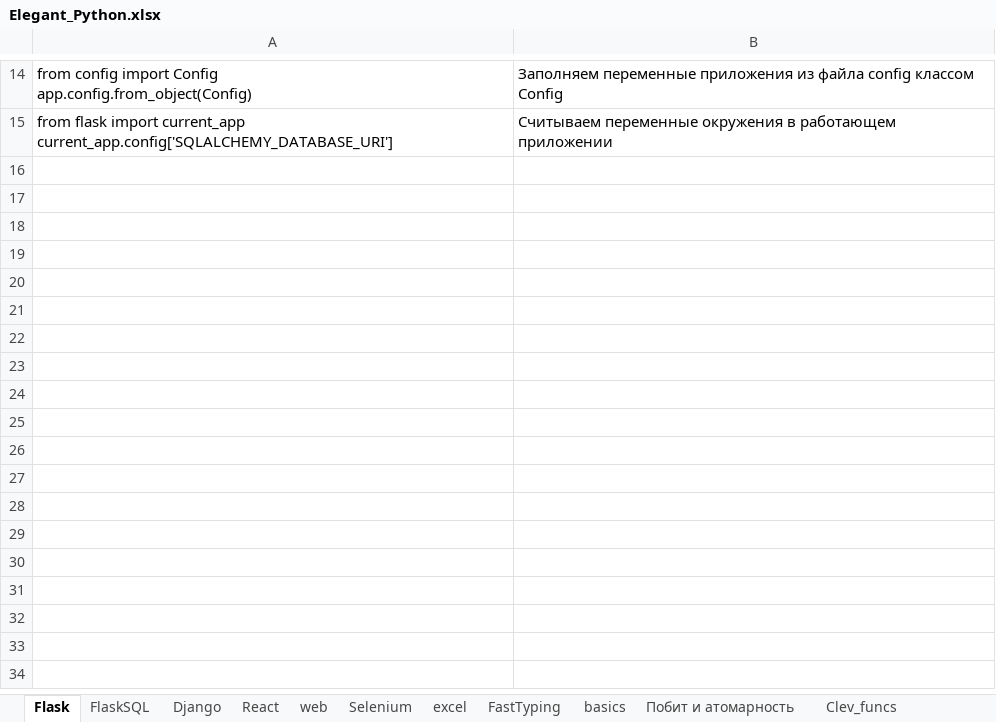
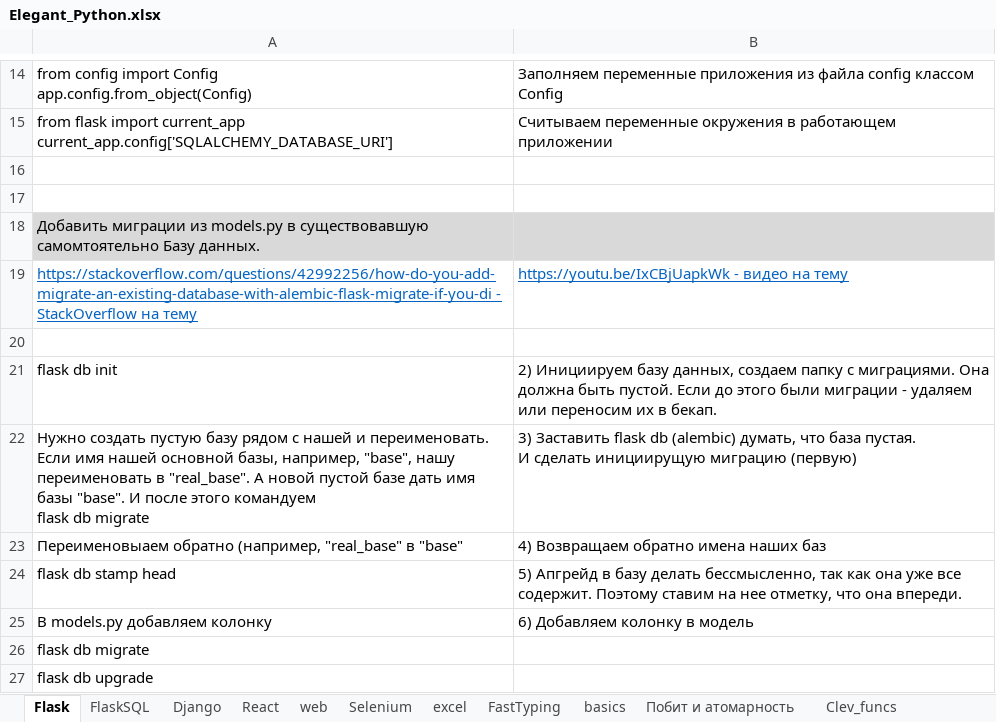
Before and after one commit to Antohnio123/HandshakesFastApi, an Excel workbook: Elegant_Python.xlsx, sheet Flask, drawn as a sheet; only a part is shown, gaps mark what is left out; values as stored, in another font and other column widths than the file's, no borders; ↵ is a line break in a cell; the diff names each change by its address in the sheet, - before the commit and + after, or states it on an @@ line.

Commit message:
upd

```diff
--- a/Elegant_Python.xlsx (sheet Flask)
+++ b/Elegant_Python.xlsx (sheet Flask)
+row 16: (empty)
+row 17: (empty)
+row 18: Добавить миграции из models.py в существовавшую самомтоятельно Базу данных.
+row 19: https://stackoverflow.com/questions/42992256/how-do-you-add-migrate-an-existing-database-with-alembic-flask-migrate-if-you-di - StackOverflow на тему | https://youtu.be/IxCBjUapkWk - видео на тему
+row 20: (empty)
+row 21: flask db init | 2) Инициируем базу данных, создаем папку с миграциями. Она должна быть пустой. Если до этого были миграции - удаляем или переносим их в бекап.
+row 22: Нужно создать пустую базу рядом с нашей и переименовать. Если имя нашей основной базы, например, "base", нашу переименовать в "real_base". А новой пустой базе дать имя базы "base". И после этого командуем ↵ flask db migrate | 3) Заставить flask db (alembic) думать, что база пустая. ↵ И сделать инициирущую миграцию (первую)
+row 23: Переименовыаем обратно (например, "real_base" в "base" | 4) Возвращаем обратно имена наших баз
+row 24: flask db stamp head | 5) Апгрейд в базу делать бессмысленно, так как она уже все содержит. Поэтому ставим на нее отметку, что она впереди.
+row 25: В models.py добавляем колонку | 6) Добавляем колонку в модель
+row 26: flask db migrate
+row 27: flask db upgrade
```
Also changed, not shown: sheet web.
